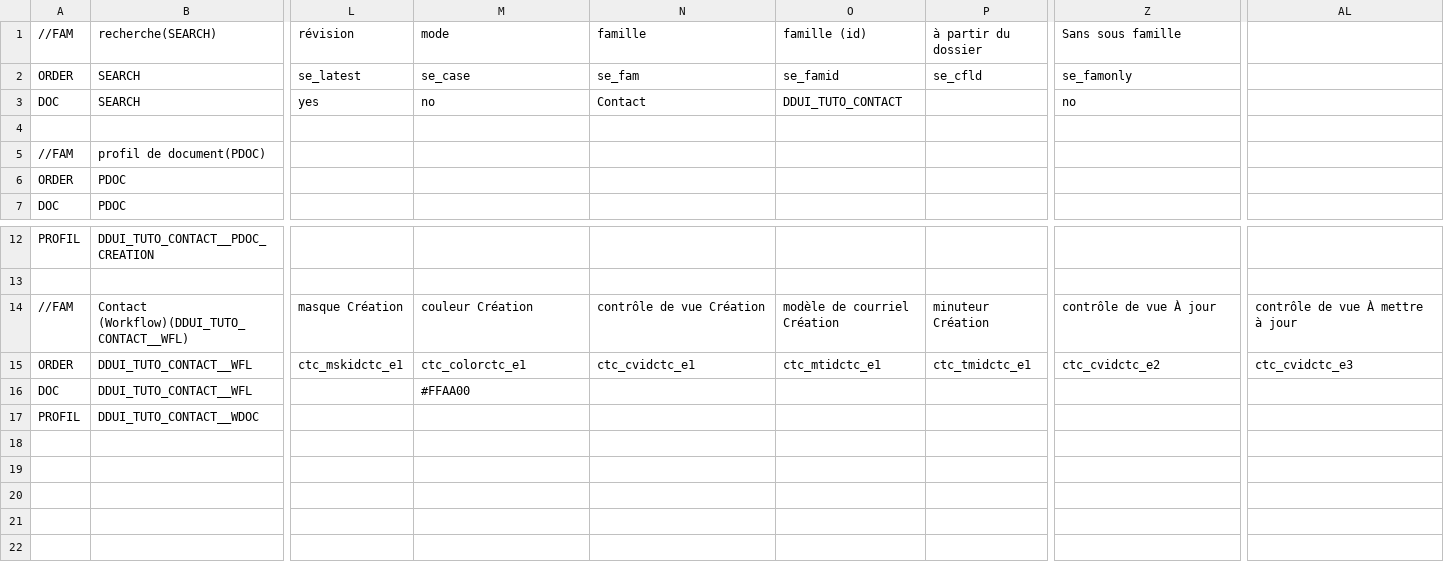
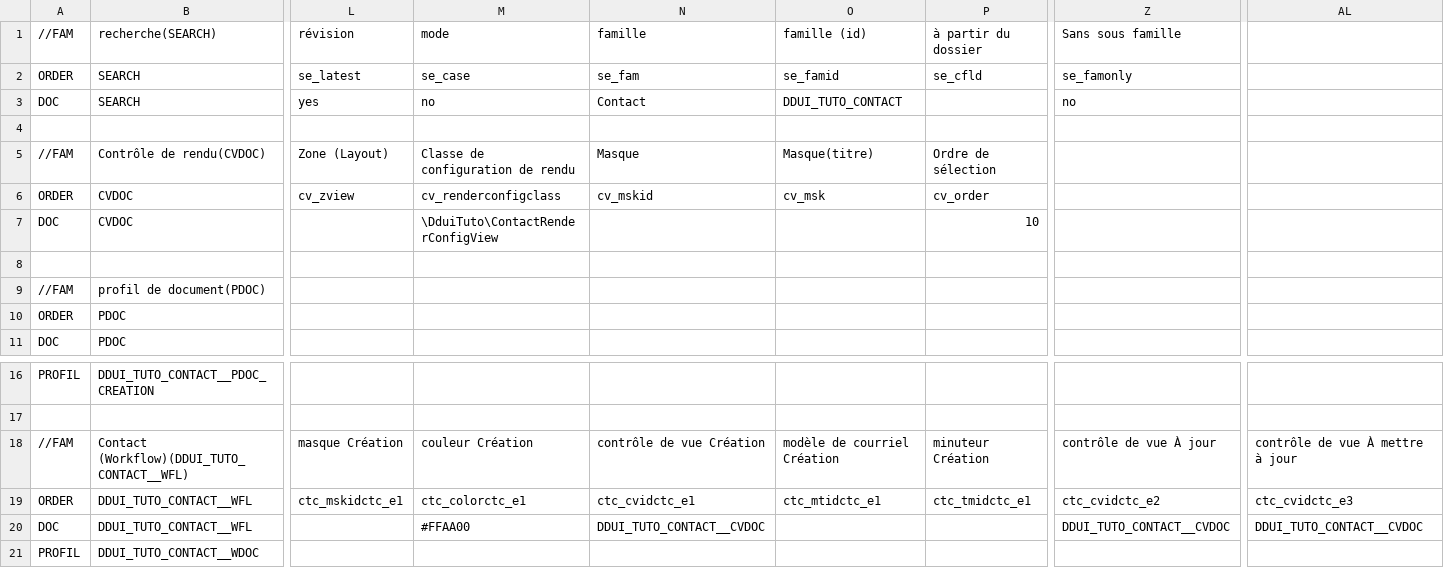
Before and after one commit to moezmm/dynacase-ddui-quickstart-code, a CSV file: DDUI_TUTO/Families/DDUI_TUTO_CONTACT/DDUI_TUTO_CONTACT__DATA.csv, drawn as a sheet; only a part is shown, gaps mark what is left out; addresses are those after the commit; rows hold the shown columns only; the diff names each change by its address in the sheet, - before the commit and + after, or states it on an @@ line.

Commit message:
Mise en œuvre du design responsive - Mise en place du contrôle de rendu
--
tag: step-30-10

```diff
--- a/DDUI_TUTO/Families/DDUI_TUTO_CONTACT/DDUI_TUTO_CONTACT__DATA.csv
+++ b/DDUI_TUTO/Families/DDUI_TUTO_CONTACT/DDUI_TUTO_CONTACT__DATA.csv
+row 5: //FAM | Contrôle de rendu(CVDOC) | Zone (Layout) | Classe de configuration de rendu | Masque | Masque(titre) | Ordre de sélection
+row 6: ORDER | CVDOC | cv_zview | cv_renderconfigclass | cv_mskid | cv_msk | cv_order
+row 7: DOC | CVDOC |  | \DduiTuto\ContactRenderConfigView |  |  | 10
+row 8: (empty)
-N20: (empty)
+N20: DDUI_TUTO_CONTACT__CVDOC
-Z20: (empty)
+Z20: DDUI_TUTO_CONTACT__CVDOC
-AL20: (empty)
+AL20: DDUI_TUTO_CONTACT__CVDOC
```
Also changed, not shown: 1 other file.
